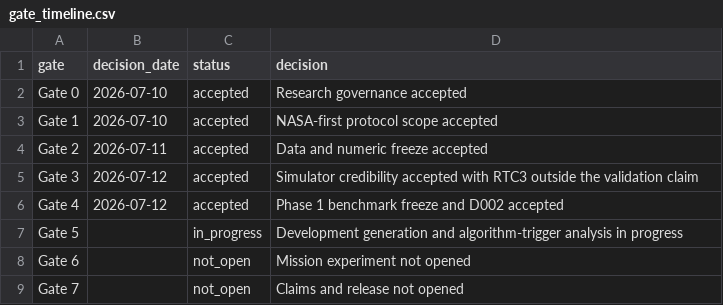
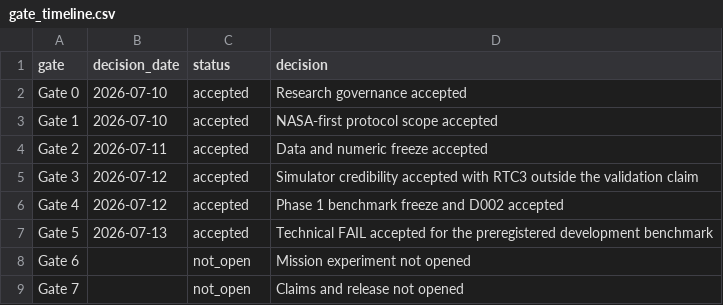
Before and after one commit to taechasith/QMLforArtemisIV, a CSV file: data/processed/reporting/gate_timeline.csv, drawn as a sheet.

```diff
--- a/data/processed/reporting/gate_timeline.csv
+++ b/data/processed/reporting/gate_timeline.csv
@@ -6,3 +6,3 @@ Gate 3,2026-07-12,accepted,Simulator credibility accepted with RTC3 outside the
 Gate 4,2026-07-12,accepted,Phase 1 benchmark freeze and D002 accepted
-Gate 5,,in_progress,Development generation and algorithm-trigger analysis in progress
+Gate 5,2026-07-13,accepted,Technical FAIL accepted for the preregistered development benchmark
 Gate 6,,not_open,Mission experiment not opened
```
Also changed, not shown: artifacts/research_figures/figure_registry.csv, 12 other files.
